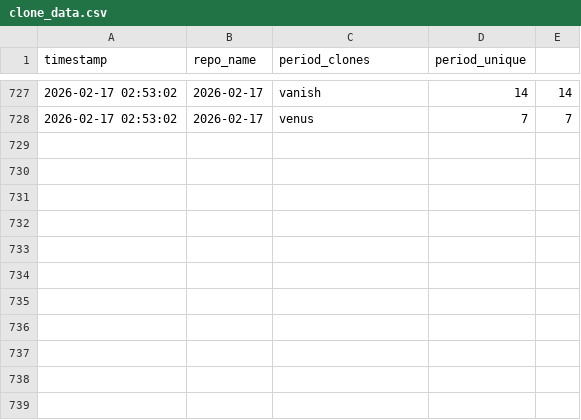
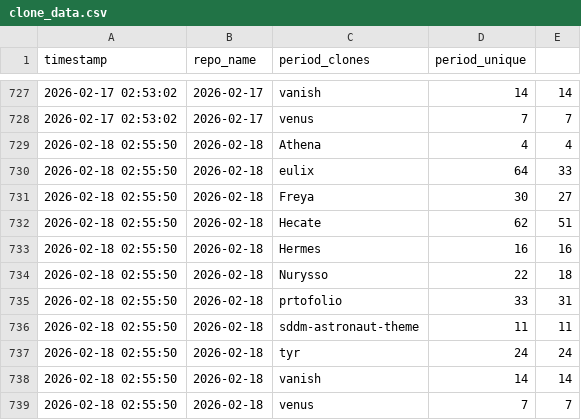
Before and after one commit to Nurysso/github-stats, a CSV file: data/clone_data.csv, drawn as a sheet; only a part is shown, gaps mark what is left out; the diff names each change by its address in the sheet, - before the commit and + after, or states it on an @@ line.

```diff
--- a/data/clone_data.csv
+++ b/data/clone_data.csv
+row 729: 2026-02-18 02:55:50 | 2026-02-18 | Athena | 4 | 4
+row 730: 2026-02-18 02:55:50 | 2026-02-18 | eulix | 64 | 33
+row 731: 2026-02-18 02:55:50 | 2026-02-18 | Freya | 30 | 27
+row 732: 2026-02-18 02:55:50 | 2026-02-18 | Hecate | 62 | 51
+row 733: 2026-02-18 02:55:50 | 2026-02-18 | Hermes | 16 | 16
+row 734: 2026-02-18 02:55:50 | 2026-02-18 | Nurysso | 22 | 18
+row 735: 2026-02-18 02:55:50 | 2026-02-18 | prtofolio | 33 | 31
+row 736: 2026-02-18 02:55:50 | 2026-02-18 | sddm-astronaut-theme | 11 | 11
+row 737: 2026-02-18 02:55:50 | 2026-02-18 | tyr | 24 | 24
+row 738: 2026-02-18 02:55:50 | 2026-02-18 | vanish | 14 | 14
+row 739: 2026-02-18 02:55:50 | 2026-02-18 | venus | 7 | 7
```
Also changed, not shown: 3 other files.
